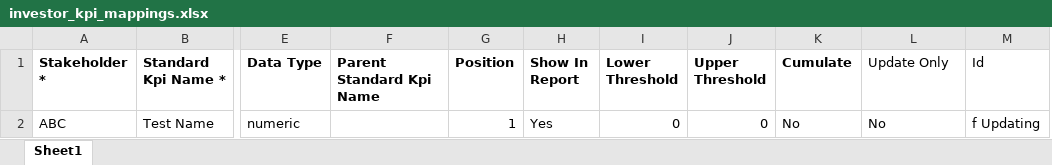
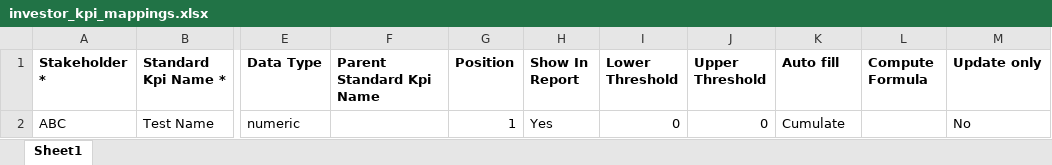
Before and after one commit to sampadadiwan/IRM_CompanyMain, an Excel workbook: public/sample_uploads/investor_kpi_mappings.xlsx, sheet Sheet1, drawn as a sheet; only a part is shown, gaps mark what is left out; values as stored, in another font and other column widths than the file's, no borders; removed rows and columns are numbered as before the commit, all else as after; the diff names each change by its address in the sheet, - before the commit and + after, or states it on an @@ line.

```diff
--- a/public/sample_uploads/investor_kpi_mappings.xlsx (sheet Sheet1)
+++ b/public/sample_uploads/investor_kpi_mappings.xlsx (sheet Sheet1)
+column L (Compute Formula), empty
-column M (Id), row 2: f Updating
-K1: Cumulate
+K1: Auto fill
-M1: Update Only
+M1: Update only
-M1 bold: off
+M1 bold: on
-K2 (Auto fill): No
+K2 (Auto fill): Cumulate
```
Also changed, not shown: public/sample_uploads/investor_kpi_mappings_test.xlsx, public/sample_uploads/investor_kpi_mappings_update.xlsx, 26 other files.
